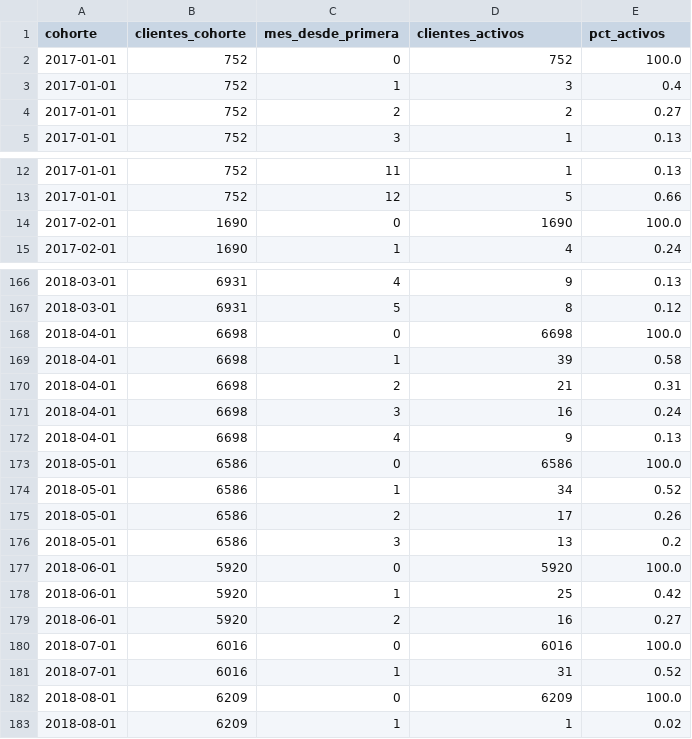
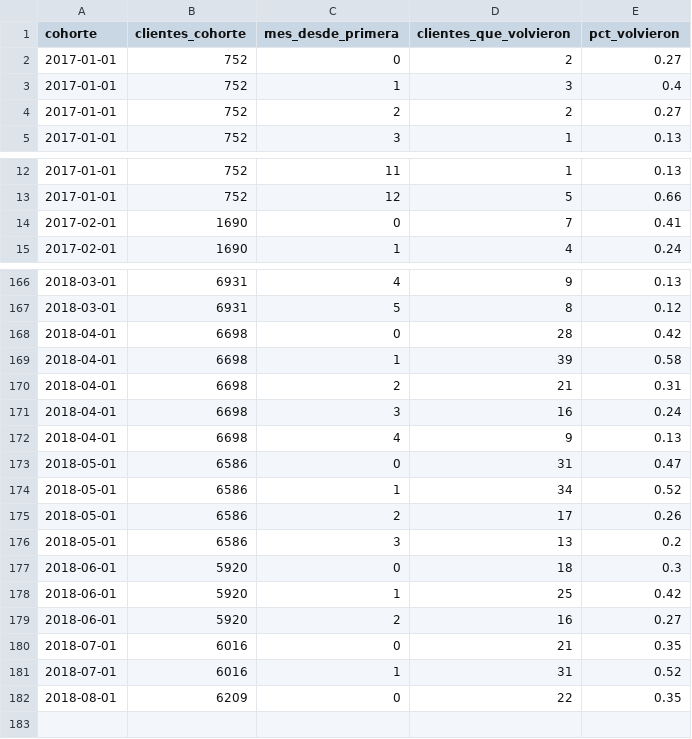
Before and after one commit to Dsergio909/olist-logistica-sql, a CSV file: salidas/r_cohortes.csv, drawn as a sheet; only a part is shown, gaps mark what is left out; the diff covers the shown part only.

```diff
--- a/salidas/r_cohortes.csv
+++ b/salidas/r_cohortes.csv
@@ -1,3 +1,3 @@
-cohorte,clientes_cohorte,mes_desde_primera,clientes_activos,pct_activos
-2017-01-01,752,0,752,100.0
+cohorte,clientes_cohorte,mes_desde_primera,clientes_que_volvieron,pct_volvieron
+2017-01-01,752,0,2,0.27
 2017-01-01,752,1,3,0.4
@@ -13,3 +13,3 @@ cohorte,clientes_cohorte,mes_desde_primera,clientes_activos,pct_activos
 2017-01-01,752,12,5,0.66
-2017-02-01,1690,0,1690,100.0
+2017-02-01,1690,0,7,0.41
 2017-02-01,1690,1,4,0.24
@@ -167,3 +167,3 @@ cohorte,clientes_cohorte,mes_desde_primera,clientes_activos,pct_activos
 2018-03-01,6931,5,8,0.12
-2018-04-01,6698,0,6698,100.0
+2018-04-01,6698,0,28,0.42
 2018-04-01,6698,1,39,0.58
@@ -172,3 +172,3 @@ cohorte,clientes_cohorte,mes_desde_primera,clientes_activos,pct_activos
 2018-04-01,6698,4,9,0.13
-2018-05-01,6586,0,6586,100.0
+2018-05-01,6586,0,31,0.47
 2018-05-01,6586,1,34,0.52
@@ -176,8 +176,7 @@ cohorte,clientes_cohorte,mes_desde_primera,clientes_activos,pct_activos
 2018-05-01,6586,3,13,0.2
-2018-06-01,5920,0,5920,100.0
+2018-06-01,5920,0,18,0.3
 2018-06-01,5920,1,25,0.42
 2018-06-01,5920,2,16,0.27
-2018-07-01,6016,0,6016,100.0
+2018-07-01,6016,0,21,0.35
 2018-07-01,6016,1,31,0.52
-2018-08-01,6209,0,6209,100.0
-2018-08-01,6209,1,1,0.02
+2018-08-01,6209,0,22,0.35
```
Also changed, not shown: 26 edited cells elsewhere in this file, salidas/r_hallazgos.csv, salidas/r_rfm_segmentos.csv, 12 other files.
